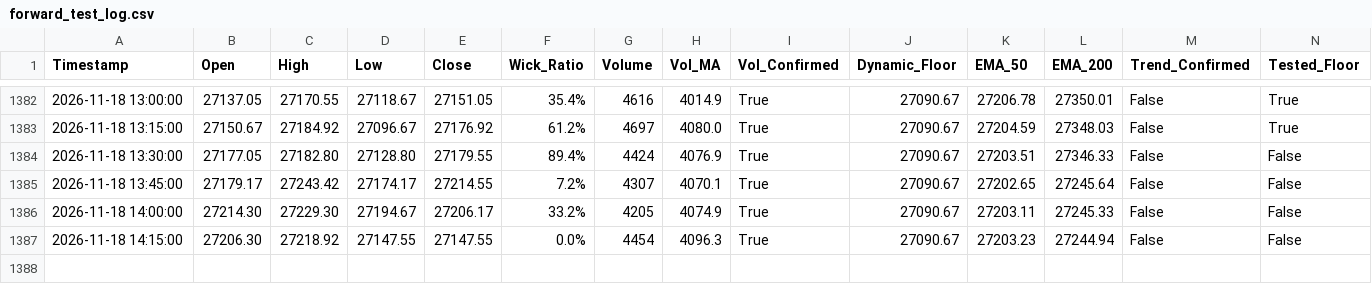
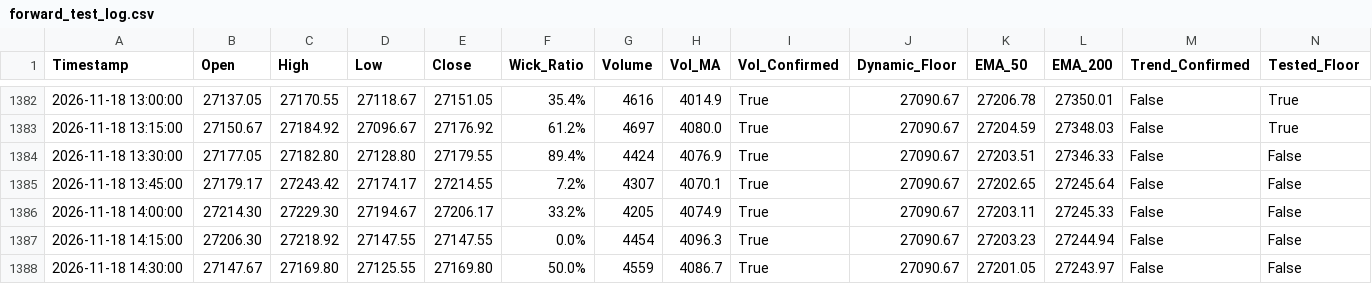
Before and after one commit to shashidaren/nasdaq-trading-bot, a CSV file: forward_test_log.csv, drawn as a sheet; only a part is shown, gaps mark what is left out; rows hold the shown columns only; the diff names each change by its address in the sheet, - before the commit and + after, or states it on an @@ line.

```diff
--- a/forward_test_log.csv
+++ b/forward_test_log.csv
+row 1388: 2026-11-18 14:30:00 | 27147.67 | 27169.80 | 27125.55 | 27169.80 | 50.0% | 4559 | 4086.7 | True | 27090.67 | 27201.05 | 27243.97 | False | False
```
Also changed, not shown: xm_data/quotes-2026-11-18.csv, 2 other files.
